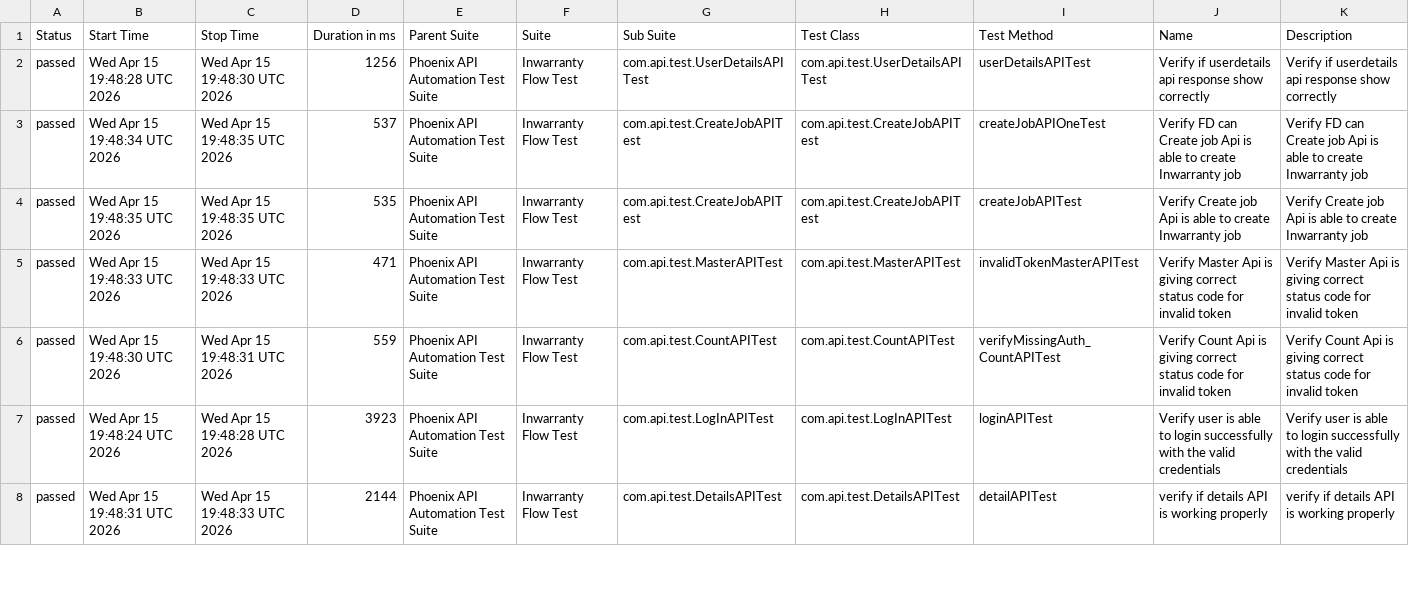
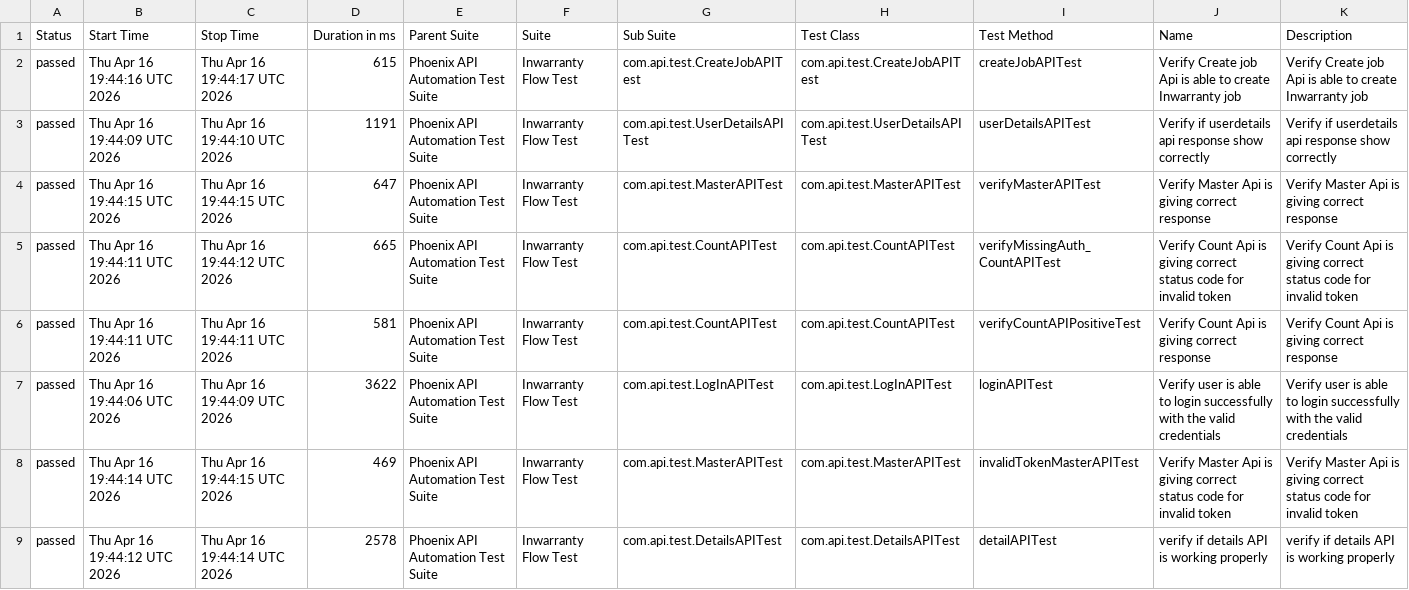
Before and after one commit to sailesh123kumar/PhoenixTestAutomationFramework, a CSV file: data/suites.csv, drawn as a sheet; only a part is shown; the diff covers the shown part only.

```diff
--- a/data/suites.csv
+++ b/data/suites.csv
@@ -1,8 +1,9 @@
 "Status","Start Time","Stop Time","Duration in ms","Parent Suite","Suite","Sub Suite","Test Class","Test Method","Name","Description"
-"passed","Wed Apr 15 19:48:28 UTC 2026","Wed Apr 15 19:48:30 UTC 2026","1256","Phoenix API Automation Test Suite","Inwarranty Flow Test","com.api.test.UserDetailsAPITest","com.api.test.UserDetailsAPITest","userDetailsAPITest","Verify if userdetails api response show correctly","Verify if userdetails api response show correctly"
-"passed","Wed Apr 15 19:48:34 UTC 2026","Wed Apr 15 19:48:35 UTC 2026","537","Phoenix API Automation Test Suite","Inwarranty Flow Test","com.api.test.CreateJobAPITest","com.api.test.CreateJobAPITest","createJobAPIOneTest","Verify FD can Create job Api is able to create Inwarranty job","Verify FD can Create job Api is able to create Inwarranty job"
-"passed","Wed Apr 15 19:48:35 UTC 2026","Wed Apr 15 19:48:35 UTC 2026","535","Phoenix API Automation Test Suite","Inwarranty Flow Test","com.api.test.CreateJobAPITest","com.api.test.CreateJobAPITest","createJobAPITest","Verify Create job Api is able to create Inwarranty job","Verify Create job Api is able to create Inwarranty job"
-"passed","Wed Apr 15 19:48:33 UTC 2026","Wed Apr 15 19:48:33 UTC 2026","471","Phoenix API Automation Test Suite","Inwarranty Flow Test","com.api.test.MasterAPITest","com.api.test.MasterAPITest","invalidTokenMasterAPITest","Verify Master Api is giving correct status code for invalid token","Verify Master Api is giving correct status code for invalid token"
-"passed","Wed Apr 15 19:48:30 UTC 2026","Wed Apr 15 19:48:31 UTC 2026","559","Phoenix API Automation Test Suite","Inwarranty Flow Test","com.api.test.CountAPITest","com.api.test.CountAPITest","verifyMissingAuth_CountAPITest","Verify Count Api is giving correct status code for invalid token","Verify Count Api is giving correct status code for invalid token"
-"passed","Wed Apr 15 19:48:24 UTC 2026","Wed Apr 15 19:48:28 UTC 2026","3923","Phoenix API Automation Test Suite","Inwarranty Flow Test","com.api.test.LogInAPITest","com.api.test.LogInAPITest","loginAPITest","Verify user is able to login successfully with the valid credentials","Verify user is able to login successfully with the valid credentials"
-"passed","Wed Apr 15 19:48:31 UTC 2026","Wed Apr 15 19:48:33 UTC 2026","2144","Phoenix API Automation Test Suite","Inwarranty Flow Test","com.api.test.DetailsAPITest","com.api.test.DetailsAPITest","detailAPITest","verify if details API is working properly","verify if details API is working properly"
+"passed","Thu Apr 16 19:44:16 UTC 2026","Thu Apr 16 19:44:17 UTC 2026","615","Phoenix API Automation Test Suite","Inwarranty Flow Test","com.api.test.CreateJobAPITest","com.api.test.CreateJobAPITest","createJobAPITest","Verify Create job Api is able to create Inwarranty job","Verify Create job Api is able to create Inwarranty job"
+"passed","Thu Apr 16 19:44:09 UTC 2026","Thu Apr 16 19:44:10 UTC 2026","1191","Phoenix API Automation Test Suite","Inwarranty Flow Test","com.api.test.UserDetailsAPITest","com.api.test.UserDetailsAPITest","userDetailsAPITest","Verify if userdetails api response show correctly","Verify if userdetails api response show correctly"
+"passed","Thu Apr 16 19:44:15 UTC 2026","Thu Apr 16 19:44:15 UTC 2026","647","Phoenix API Automation Test Suite","Inwarranty Flow Test","com.api.test.MasterAPITest","com.api.test.MasterAPITest","verifyMasterAPITest","Verify Master Api is giving correct response","Verify Master Api is giving correct response"
+"passed","Thu Apr 16 19:44:11 UTC 2026","Thu Apr 16 19:44:12 UTC 2026","665","Phoenix API Automation Test Suite","Inwarranty Flow Test","com.api.test.CountAPITest","com.api.test.CountAPITest","verifyMissingAuth_CountAPITest","Verify Count Api is giving correct status code for invalid token","Verify Count Api is giving correct status code for invalid token"
+"passed","Thu Apr 16 19:44:11 UTC 2026","Thu Apr 16 19:44:11 UTC 2026","581","Phoenix API Automation Test Suite","Inwarranty Flow Test","com.api.test.CountAPITest","com.api.test.CountAPITest","verifyCountAPIPositiveTest","Verify Count Api is giving correct response","Verify Count Api is giving correct response"
+"passed","Thu Apr 16 19:44:06 UTC 2026","Thu Apr 16 19:44:09 UTC 2026","3622","Phoenix API Automation Test Suite","Inwarranty Flow Test","com.api.test.LogInAPITest","com.api.test.LogInAPITest","loginAPITest","Verify user is able to login successfully with the valid credentials","Verify user is able to login successfully with the valid credentials"
+"passed","Thu Apr 16 19:44:14 UTC 2026","Thu Apr 16 19:44:15 UTC 2026","469","Phoenix API Automation Test Suite","Inwarranty Flow Test","com.api.test.MasterAPITest","com.api.test.MasterAPITest","invalidTokenMasterAPITest","Verify Master Api is giving correct status code for invalid token","Verify Master Api is giving correct status code for invalid token"
+"passed","Thu Apr 16 19:44:12 UTC 2026","Thu Apr 16 19:44:14 UTC 2026","2578","Phoenix API Automation Test Suite","Inwarranty Flow Test","com.api.test.DetailsAPITest","com.api.test.DetailsAPITest","detailAPITest","verify if details API is working properly","verify if details API is working properly"
```
Also changed, not shown: 1 removed row and 8 edited cells elsewhere in this file, data/behaviors.csv, 47 other files.
